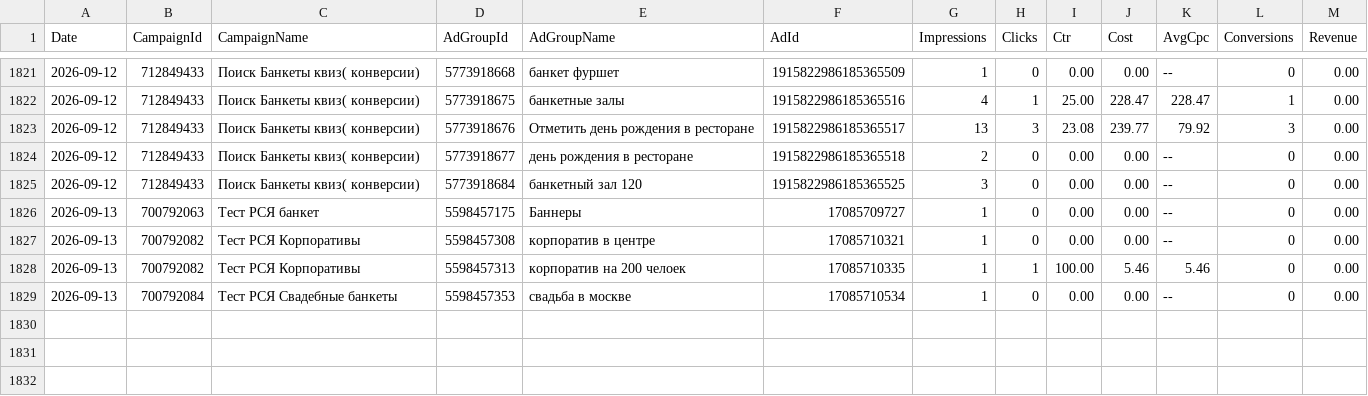
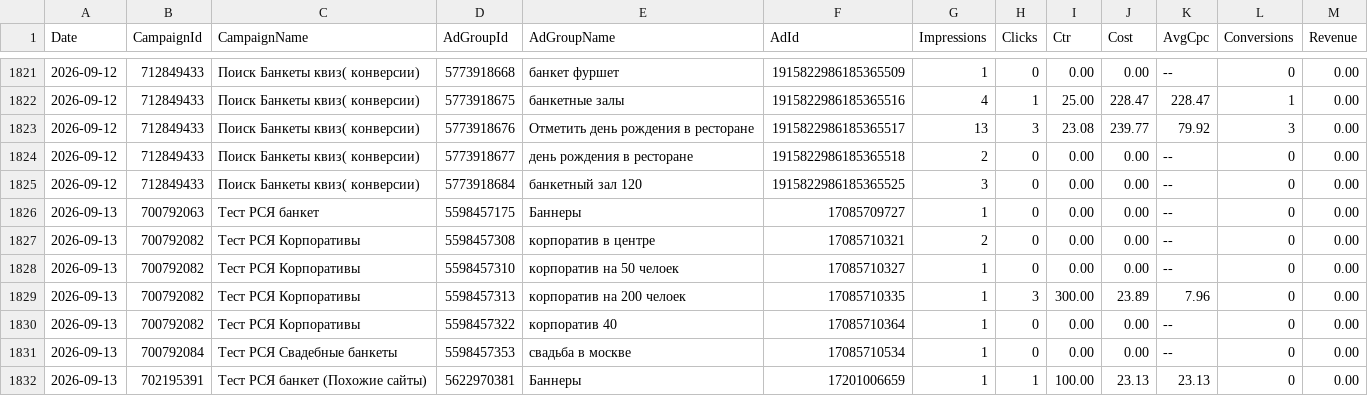
Before and after one commit to Alex19011901/advertising-control-pages, a TSV file: data/direct_report.tsv, drawn as a sheet; only a part is shown, gaps mark what is left out.

```diff
--- a/data/direct_report.tsv
+++ b/data/direct_report.tsv
@@ -1826,4 +1826,7 @@ Date	CampaignId	CampaignName	AdGroupId	AdGroupName	AdId	Impressions	Clicks	Ctr	C
 2026-09-13	700792063	Тест РСЯ банкет	5598457175	Баннеры	17085709727	1	0	0.00	0.00	--	0	0.00
-2026-09-13	700792082	Тест РСЯ Корпоративы	5598457308	корпоратив в центре	17085710321	1	0	0.00	0.00	--	0	0.00
-2026-09-13	700792082	Тест РСЯ Корпоративы	5598457313	корпоратив на 200 челоек	17085710335	1	1	100.00	5.46	5.46	0	0.00
+2026-09-13	700792082	Тест РСЯ Корпоративы	5598457308	корпоратив в центре	17085710321	2	0	0.00	0.00	--	0	0.00
+2026-09-13	700792082	Тест РСЯ Корпоративы	5598457310	корпоратив на 50 челоек	17085710327	1	0	0.00	0.00	--	0	0.00
+2026-09-13	700792082	Тест РСЯ Корпоративы	5598457313	корпоратив на 200 челоек	17085710335	1	3	300.00	23.89	7.96	0	0.00
+2026-09-13	700792082	Тест РСЯ Корпоративы	5598457322	корпоратив 40	17085710364	1	0	0.00	0.00	--	0	0.00
 2026-09-13	700792084	Тест РСЯ Свадебные банкеты	5598457353	свадьба в москве	17085710534	1	0	0.00	0.00	--	0	0.00
+2026-09-13	702195391	Тест РСЯ банкет (Похожие сайты)	5622970381	Баннеры	17201006659	1	1	100.00	23.13	23.13	0	0.00
```
Also changed, not shown: 3 other files.
